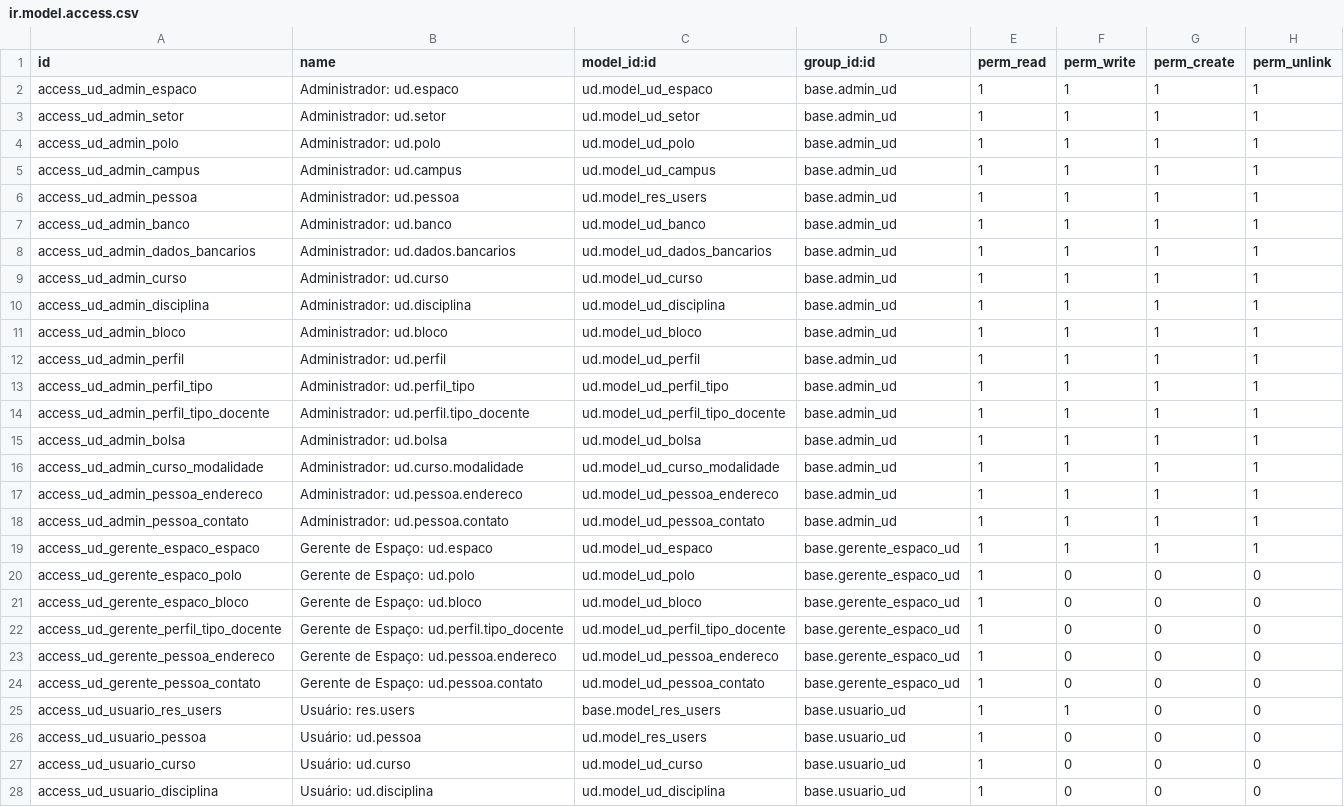
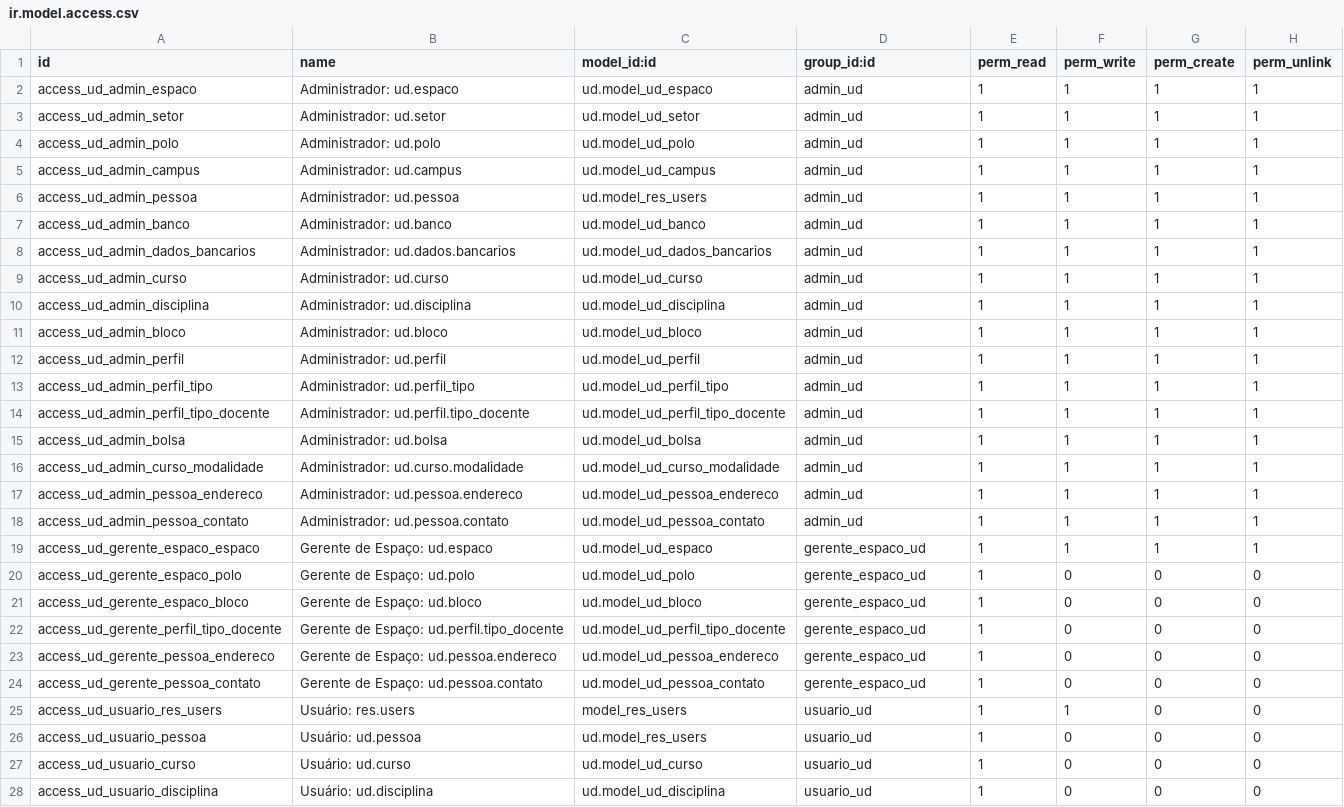
Before and after one commit to ntiufalara/universidade-digital-v12, a CSV file: odoo/addons/ud/security/ir.model.access.csv, drawn as a sheet; only a part is shown; the diff covers the shown part only.

Commit message:
Adicionando núcleo adaptado para o odoo 12

```diff
--- a/odoo/addons/ud/security/ir.model.access.csv
+++ b/odoo/addons/ud/security/ir.model.access.csv
@@ -1,28 +1,28 @@
 id,name,model_id:id,group_id:id,perm_read,perm_write,perm_create,perm_unlink
-access_ud_admin_espaco,Administrador: ud.espaco,ud.model_ud_espaco,base.admin_ud,1,1,1,1
-access_ud_admin_setor,Administrador: ud.setor,ud.model_ud_setor,base.admin_ud,1,1,1,1
-access_ud_admin_polo,Administrador: ud.polo,ud.model_ud_polo,base.admin_ud,1,1,1,1
-access_ud_admin_campus,Administrador: ud.campus,ud.model_ud_campus,base.admin_ud,1,1,1,1
-access_ud_admin_pessoa,Administrador: ud.pessoa,ud.model_res_users,base.admin_ud,1,1,1,1
-access_ud_admin_banco,Administrador: ud.banco,ud.model_ud_banco,base.admin_ud,1,1,1,1
-access_ud_admin_dados_bancarios,Administrador: ud.dados.bancarios,ud.model_ud_dados_bancarios,base.admin_ud,1,1,1,1
-access_ud_admin_curso,Administrador: ud.curso,ud.model_ud_curso,base.admin_ud,1,1,1,1
-access_ud_admin_disciplina,Administrador: ud.disciplina,ud.model_ud_disciplina,base.admin_ud,1,1,1,1
-access_ud_admin_bloco,Administrador: ud.bloco,ud.model_ud_bloco,base.admin_ud,1,1,1,1
-access_ud_admin_perfil,Administrador: ud.perfil,ud.model_ud_perfil,base.admin_ud,1,1,1,1
-access_ud_admin_perfil_tipo,Administrador: ud.perfil_tipo,ud.model_ud_perfil_tipo,base.admin_ud,1,1,1,1
-access_ud_admin_perfil_tipo_docente,Administrador: ud.perfil.tipo_docente,ud.model_ud_perfil_tipo_docente,base.admin_ud,1,1,1,1
-access_ud_admin_bolsa,Administrador: ud.bolsa,ud.model_ud_bolsa,base.admin_ud,1,1,1,1
-access_ud_admin_curso_modalidade,Administrador: ud.curso.modalidade,ud.model_ud_curso_modalidade,base.admin_ud,1,1,1,1
-access_ud_admin_pessoa_endereco,Administrador: ud.pessoa.endereco,ud.model_ud_pessoa_endereco,base.admin_ud,1,1,1,1
-access_ud_admin_pessoa_contato,Administrador: ud.pessoa.contato,ud.model_ud_pessoa_contato,base.admin_ud,1,1,1,1
-access_ud_gerente_espaco_espaco,Gerente de Espaço: ud.espaco,ud.model_ud_espaco,base.gerente_espaco_ud,1,1,1,1
-access_ud_gerente_espaco_polo,Gerente de Espaço: ud.polo,ud.model_ud_polo,base.gerente_espaco_ud,1,0,0,0
-access_ud_gerente_espaco_bloco,Gerente de Espaço: ud.bloco,ud.model_ud_bloco,base.gerente_espaco_ud,1,0,0,0
-access_ud_gerente_perfil_tipo_docente,Gerente de Espaço: ud.perfil.tipo_docente,ud.model_ud_perfil_tipo_docente,base.gerente_espaco_ud,1,0,0,0
-access_ud_gerente_pessoa_endereco,Gerente de Espaço: ud.pessoa.endereco,ud.model_ud_pessoa_endereco,base.gerente_espaco_ud,1,0,0,0
-access_ud_gerente_pessoa_contato,Gerente de Espaço: ud.pessoa.contato,ud.model_ud_pessoa_contato,base.gerente_espaco_ud,1,0,0,0
-access_ud_usuario_res_users,Usuário: res.users,base.model_res_users,base.usuario_ud,1,1,0,0
-access_ud_usuario_pessoa,Usuário: ud.pessoa,ud.model_res_users,base.usuario_ud,1,0,0,0
-access_ud_usuario_curso,Usuário: ud.curso,ud.model_ud_curso,base.usuario_ud,1,0,0,0
-access_ud_usuario_disciplina,Usuário: ud.disciplina,ud.model_ud_disciplina,base.usuario_ud,1,0,0,0
+access_ud_admin_espaco,Administrador: ud.espaco,ud.model_ud_espaco,admin_ud,1,1,1,1
+access_ud_admin_setor,Administrador: ud.setor,ud.model_ud_setor,admin_ud,1,1,1,1
+access_ud_admin_polo,Administrador: ud.polo,ud.model_ud_polo,admin_ud,1,1,1,1
+access_ud_admin_campus,Administrador: ud.campus,ud.model_ud_campus,admin_ud,1,1,1,1
+access_ud_admin_pessoa,Administrador: ud.pessoa,ud.model_res_users,admin_ud,1,1,1,1
+access_ud_admin_banco,Administrador: ud.banco,ud.model_ud_banco,admin_ud,1,1,1,1
+access_ud_admin_dados_bancarios,Administrador: ud.dados.bancarios,ud.model_ud_dados_bancarios,admin_ud,1,1,1,1
+access_ud_admin_curso,Administrador: ud.curso,ud.model_ud_curso,admin_ud,1,1,1,1
+access_ud_admin_disciplina,Administrador: ud.disciplina,ud.model_ud_disciplina,admin_ud,1,1,1,1
+access_ud_admin_bloco,Administrador: ud.bloco,ud.model_ud_bloco,admin_ud,1,1,1,1
+access_ud_admin_perfil,Administrador: ud.perfil,ud.model_ud_perfil,admin_ud,1,1,1,1
+access_ud_admin_perfil_tipo,Administrador: ud.perfil_tipo,ud.model_ud_perfil_tipo,admin_ud,1,1,1,1
+access_ud_admin_perfil_tipo_docente,Administrador: ud.perfil.tipo_docente,ud.model_ud_perfil_tipo_docente,admin_ud,1,1,1,1
+access_ud_admin_bolsa,Administrador: ud.bolsa,ud.model_ud_bolsa,admin_ud,1,1,1,1
+access_ud_admin_curso_modalidade,Administrador: ud.curso.modalidade,ud.model_ud_curso_modalidade,admin_ud,1,1,1,1
+access_ud_admin_pessoa_endereco,Administrador: ud.pessoa.endereco,ud.model_ud_pessoa_endereco,admin_ud,1,1,1,1
+access_ud_admin_pessoa_contato,Administrador: ud.pessoa.contato,ud.model_ud_pessoa_contato,admin_ud,1,1,1,1
+access_ud_gerente_espaco_espaco,Gerente de Espaço: ud.espaco,ud.model_ud_espaco,gerente_espaco_ud,1,1,1,1
+access_ud_gerente_espaco_polo,Gerente de Espaço: ud.polo,ud.model_ud_polo,gerente_espaco_ud,1,0,0,0
+access_ud_gerente_espaco_bloco,Gerente de Espaço: ud.bloco,ud.model_ud_bloco,gerente_espaco_ud,1,0,0,0
+access_ud_gerente_perfil_tipo_docente,Gerente de Espaço: ud.perfil.tipo_docente,ud.model_ud_perfil_tipo_docente,gerente_espaco_ud,1,0,0,0
+access_ud_gerente_pessoa_endereco,Gerente de Espaço: ud.pessoa.endereco,ud.model_ud_pessoa_endereco,gerente_espaco_ud,1,0,0,0
+access_ud_gerente_pessoa_contato,Gerente de Espaço: ud.pessoa.contato,ud.model_ud_pessoa_contato,gerente_espaco_ud,1,0,0,0
+access_ud_usuario_res_users,Usuário: res.users,model_res_users,usuario_ud,1,1,0,0
+access_ud_usuario_pessoa,Usuário: ud.pessoa,ud.model_res_users,usuario_ud,1,0,0,0
+access_ud_usuario_curso,Usuário: ud.curso,ud.model_ud_curso,usuario_ud,1,0,0,0
+access_ud_usuario_disciplina,Usuário: ud.disciplina,ud.model_ud_disciplina,usuario_ud,1,0,0,0
```
Also changed, not shown: 13 edited cells elsewhere in this file, 17 other files.
